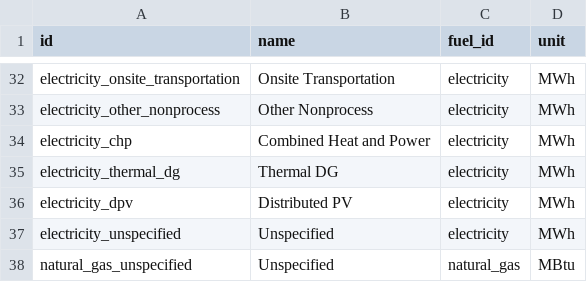
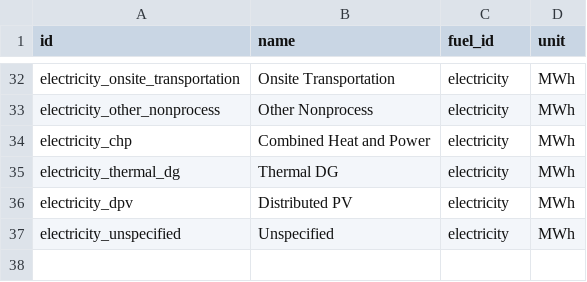
Before and after one commit to dsgrid/dsgrid-project-DECARB, a CSV file: project/dimensions/enduses.csv, drawn as a sheet; only a part is shown, gaps mark what is left out.

Commit message:
Removing natural gas end-use. Replacing collapsed supplemental dimension with a subset dimension.

```diff
--- a/project/dimensions/enduses.csv
+++ b/project/dimensions/enduses.csv
@@ -37,2 +37 @@ electricity_dpv,Distributed PV,electricity,MWh
 electricity_unspecified,Unspecified,electricity,MWh
-natural_gas_unspecified,Unspecified,natural_gas,MBtu
```
Also changed, not shown: 3 other files.
